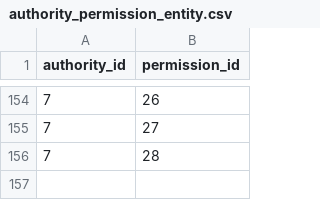
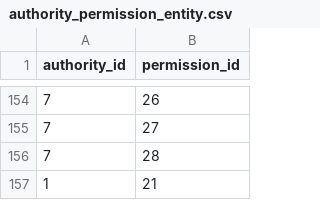
Before and after one commit to voldemort-pishe/Voldemort-Backend, a CSV file: src/main/resources/config/liquibase/sample_data/authority_permission_entity.csv, drawn as a sheet; only a part is shown, gaps mark what is left out.

Commit message:
add new row to sampleData of authorityPermission

```diff
--- a/src/main/resources/config/liquibase/sample_data/authority_permission_entity.csv
+++ b/src/main/resources/config/liquibase/sample_data/authority_permission_entity.csv
@@ -156 +156,2 @@ authority_id;permission_id
 7;28
+1;21
```
